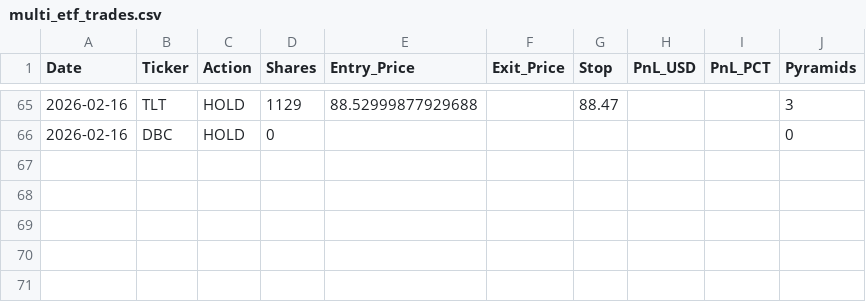
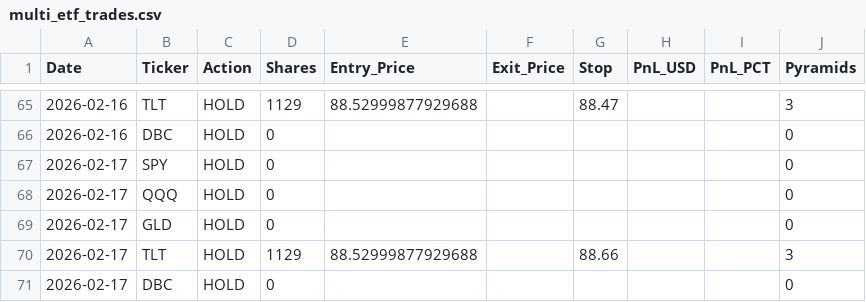
Before and after one commit to pollcerny-sudo/multi-etf-live-signals, a CSV file: multi_etf_trades.csv, drawn as a sheet; only a part is shown, gaps mark what is left out; the diff names each change by its address in the sheet, - before the commit and + after, or states it on an @@ line.

```diff
--- a/multi_etf_trades.csv
+++ b/multi_etf_trades.csv
+row 67: 2026-02-17 | SPY | HOLD | 0 |  |  |  |  |  | 0
+row 68: 2026-02-17 | QQQ | HOLD | 0 |  |  |  |  |  | 0
+row 69: 2026-02-17 | GLD | HOLD | 0 |  |  |  |  |  | 0
+row 70: 2026-02-17 | TLT | HOLD | 1129 | 88.52999877929688 |  | 88.66 |  |  | 3
+row 71: 2026-02-17 | DBC | HOLD | 0 |  |  |  |  |  | 0
```
